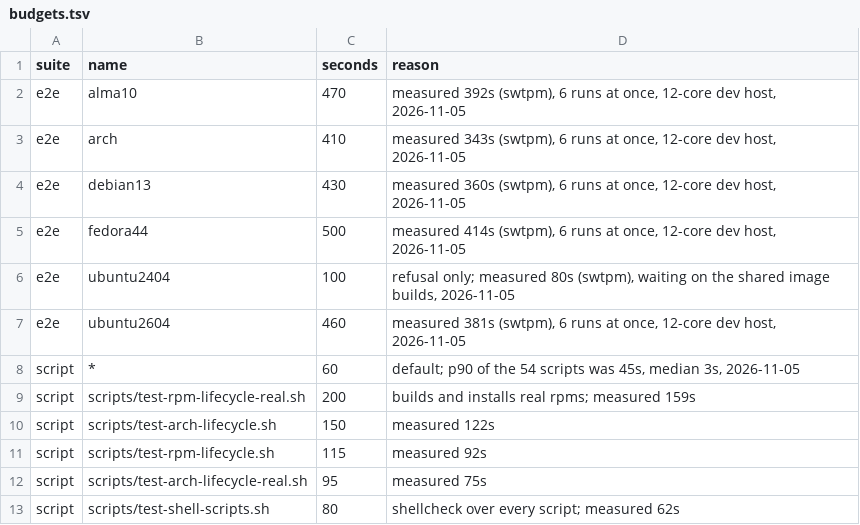
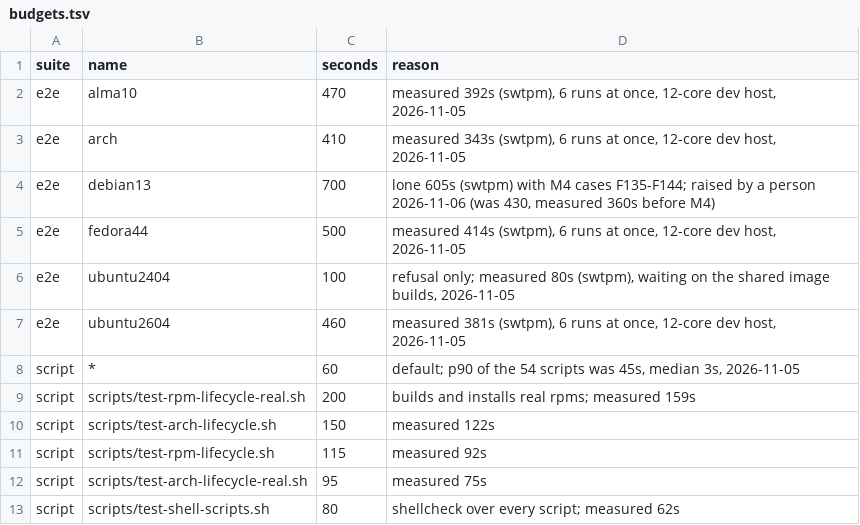
Before and after one commit to sgomez/custodio, a TSV file: budgets.tsv, drawn as a sheet.

Commit message:
chore(F146): raise the e2e debian13 budget to 700 s as a person decided

```diff
--- a/budgets.tsv
+++ b/budgets.tsv
@@ -3,3 +3,3 @@ e2e	alma10	470	measured 392s (swtpm), 6 runs at once, 12-core dev host, 2026-11-
 e2e	arch	410	measured 343s (swtpm), 6 runs at once, 12-core dev host, 2026-11-05
-e2e	debian13	430	measured 360s (swtpm), 6 runs at once, 12-core dev host, 2026-11-05
+e2e	debian13	700	lone 605s (swtpm) with M4 cases F135-F144; raised by a person 2026-11-06 (was 430, measured 360s before M4)
 e2e	fedora44	500	measured 414s (swtpm), 6 runs at once, 12-core dev host, 2026-11-05
```
